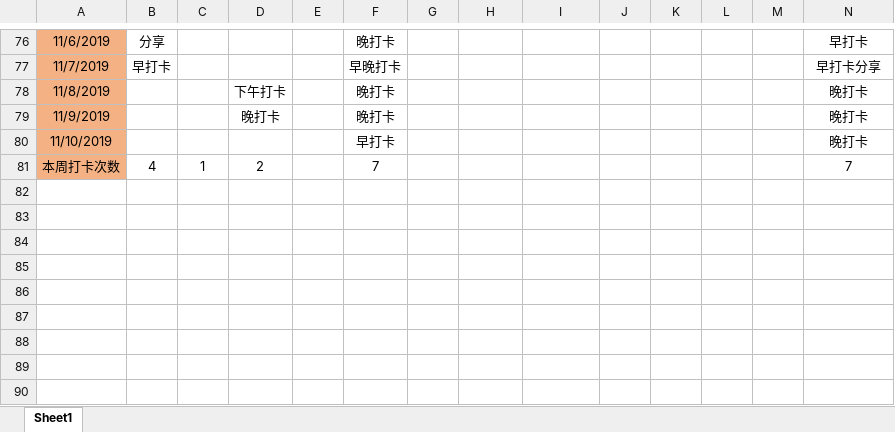
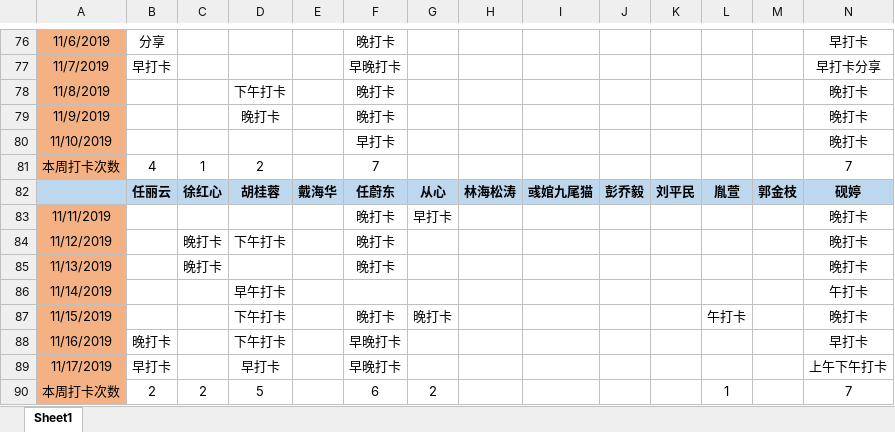
Before and after one commit to markMe1024/test-whatever, an Excel workbook: src/main/mindfulness/正念打卡记录.xlsx, sheet Sheet1, drawn as a sheet; only a part is shown, gaps mark what is left out; values as stored, in another font and other column widths than the file's, no borders; rows hold the shown columns only; the diff names each change by its address in the sheet, - before the commit and + after, or states it on an @@ line.

Commit message:
更新正念打卡记录

```diff
--- a/src/main/mindfulness/正念打卡记录.xlsx (sheet Sheet1)
+++ b/src/main/mindfulness/正念打卡记录.xlsx (sheet Sheet1)
+row 82:  | 任丽云 | 徐红心 | 胡桂蓉 | 戴海华 | 任蔚东 | 从心 | 林海松涛 | 彧婠九尾猫 | 彭乔毅 | 刘平民 | 胤萱 | 郭金枝 | 砚婷
+row 83: 11/11/2019 |  |  |  |  | 晚打卡 | 早打卡 |  |  |  |  |  |  | 晚打卡
+row 84: 11/12/2019 |  | 晚打卡 | 下午打卡 |  | 晚打卡 |  |  |  |  |  |  |  | 晚打卡
+row 85: 11/13/2019 |  | 晚打卡 |  |  | 晚打卡 |  |  |  |  |  |  |  | 晚打卡
+row 86: 11/14/2019 |  |  | 早午打卡 |  |  |  |  |  |  |  |  |  | 午打卡
+row 87: 11/15/2019 |  |  | 下午打卡 |  | 晚打卡 | 晚打卡 |  |  |  |  | 午打卡 |  | 晚打卡
+row 88: 11/16/2019 | 晚打卡 |  | 下午打卡 |  | 早晚打卡 |  |  |  |  |  |  |  | 早打卡
+row 89: 11/17/2019 | 早打卡 |  | 早打卡 |  | 早晚打卡 |  |  |  |  |  |  |  | 上午下午打卡
+row 90: 本周打卡次数 | 2 | 2 | 5 |  | 6 | 2 |  |  |  |  | 1 |  | 7
```
